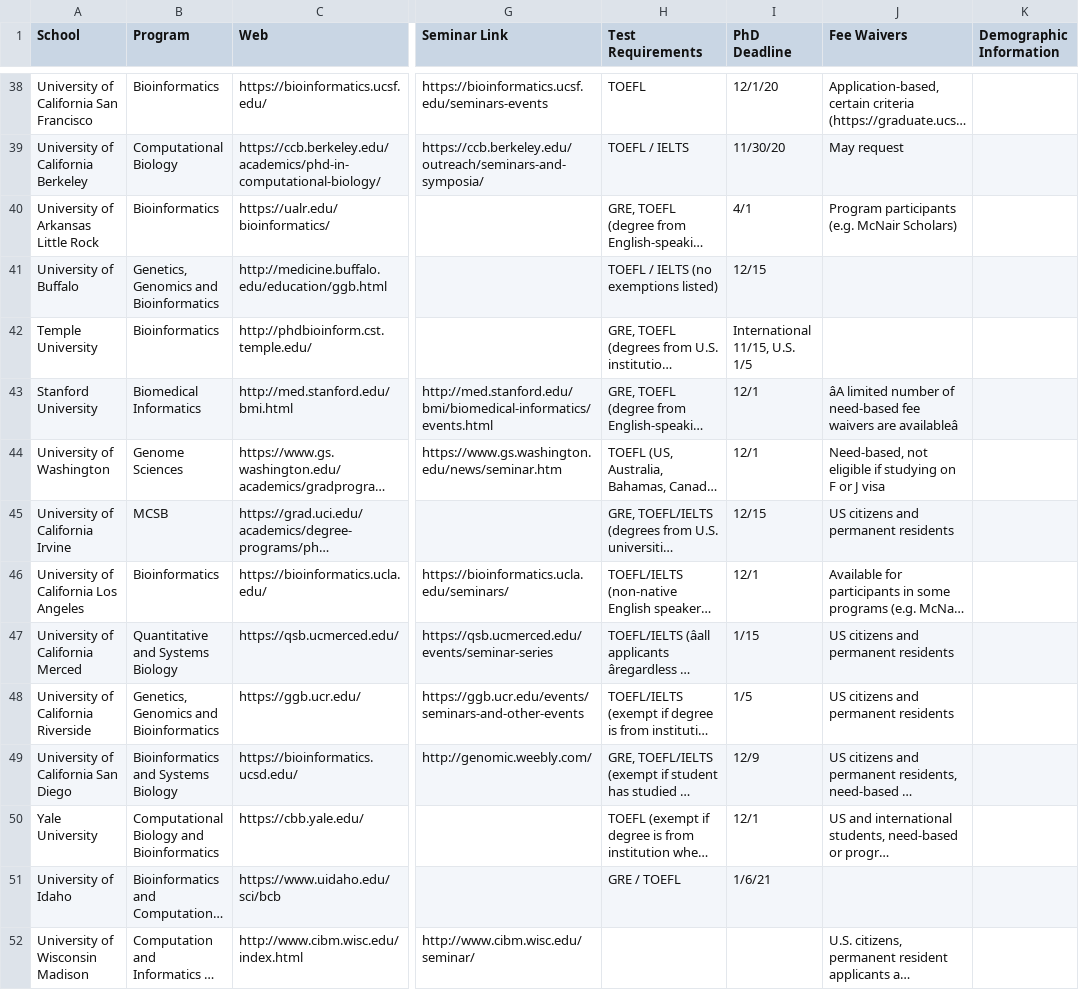
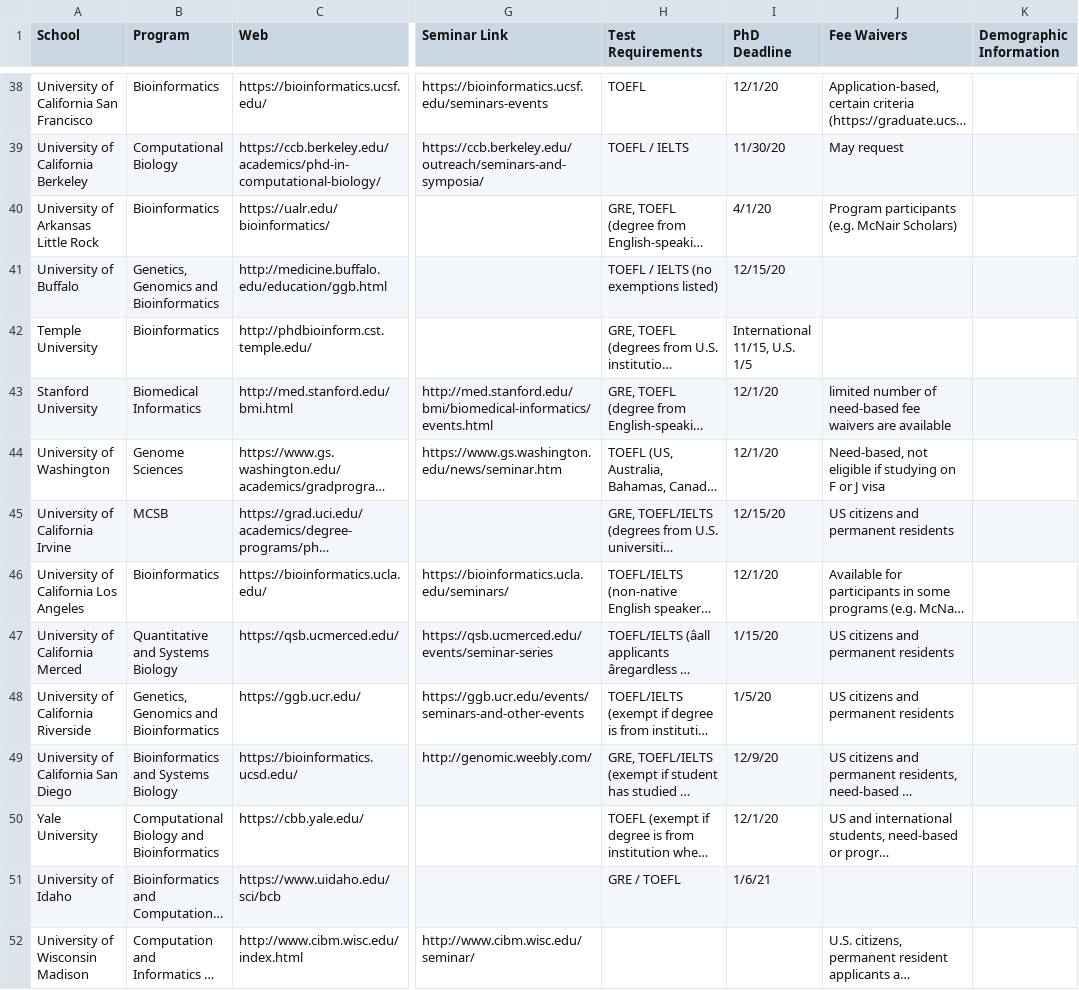
Before and after one commit to greenelab/compbio-edi, a CSV file: data/programs.csv, drawn as a sheet; only a part is shown, gaps mark what is left out; long unchanged cells end in …; the diff names each change by its address in the sheet, - before the commit and + after, or states it on an @@ line.

Commit message:
update formatting

```diff
--- a/data/programs.csv
+++ b/data/programs.csv
-I40 (PhD Deadline): 4/1
+I40 (PhD Deadline): 4/1/20
-I41 (PhD Deadline): 12/15
+I41 (PhD Deadline): 12/15/20
-I43:I44 (PhD Deadline): 12/1
+I43:I44 (PhD Deadline): 12/1/20
-J43 (Fee Waivers): âA limited number of need-based fee waivers are availableâ
+J43 (Fee Waivers): limited number of need-based fee waivers are available
-I45 (PhD Deadline): 12/15
+I45 (PhD Deadline): 12/15/20
-I46 (PhD Deadline): 12/1
+I46 (PhD Deadline): 12/1/20
-I47 (PhD Deadline): 1/15
+I47 (PhD Deadline): 1/15/20
-I48 (PhD Deadline): 1/5
+I48 (PhD Deadline): 1/5/20
-I49 (PhD Deadline): 12/9
+I49 (PhD Deadline): 12/9/20
-I50 (PhD Deadline): 12/1
+I50 (PhD Deadline): 12/1/20
```
